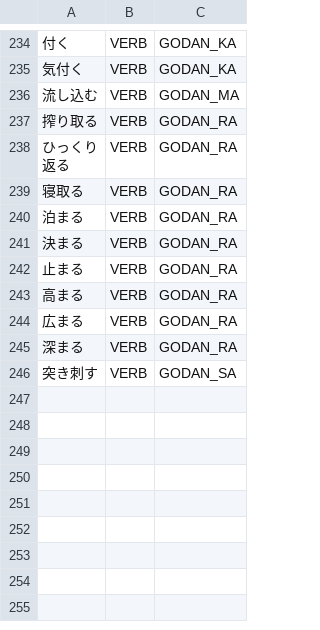
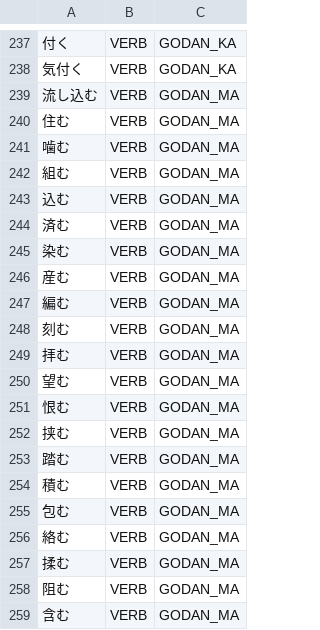
Before and after one commit to libraz/suzume, a TSV file: data/core/verbs.tsv, drawn as a sheet; only a part is shown, gaps mark what is left out; the shorter side is filled out with more unchanged rows; the diff covers the shown part only; the diff names each change by its address in the sheet, - before the commit and + after, or states it on an @@ line.

Commit message:
feat: Add GODAN_MA verb dictionary coverage, refactor shared utilities, and fix build warnings
Resolve ambiguity between godan-ma renyokei み and auxiliary みたい by
requiring dictionary verification for single-kanji GODAN_MA verbs. This
prevents 猫みたい from being parsed as verb+aux instead of noun+aux.

Dictionary changes:
- Add 46 single-kanji GODAN_MA verbs to data/core/verbs.tsv (住む, 噛む,
  組む, 済む, etc.) with explanatory comment on why enumeration is needed
- Add 9 nouns to data/core/nouns.tsv (添付, 発行, 電車, 猫, etc.)

Candidate generation:
- Skip GodanMa renyokei candidates when base form is not in dictionary
  (verb_candidates_kanji.cpp)
- Use isParticleCodepoint() from normalize/exceptions.h in
  join_candidates.cpp and unknown.cpp, replacing inline particle lists

Refactoring:
- Move isCounterKanji() from split_candidates.cpp and postprocessor.cpp
  to normalize/char_type.h/.cpp as shared utility with Doxygen docs
- Replace magic number 1.5F with bigram_cost::kStrong and 0.5F with
  bigram_cost::kMinor named constants in split_candidates.cpp and
  verb_candidates_kanji.cpp
- Extract kPatternTeOi constant in scorer_constants.h replacing inline
  string literal

Build and debug improvements:
- Simplify CMakeLists.txt WASM debug option handling using conditional
  option() defaults instead of CACHE FORCE overrides
- Guard getHomeDir() in dictionary.cpp with __EMSCRIPTEN__ to avoid
  unused function warning in WASM builds
- Add missing ProperFamily/ProperGiven cases to conjTypeToVerbType()
  switch in conjugation.h
- Fix -Wunused-parameter warnings with [[maybe_unused]] in scorer.cpp
  and inflection_scorer.cpp
- Wrap debug-only code in SUZUME_DEBUG_BLOCK/SUZUME_DEBUG_VERBOSE_BLOCK
  in analyzer.cpp and adjective_candidates.cpp to avoid unused variable
  warnings when debug is disabled
- Simplify lattice position logging in tokenizer.cpp

CLI and tooling:
- Add glob expansion support to dict compile command (cmd_dict.cpp),
  allowing 'dict compile data/core/*.tsv data/core.dic' with automatic
  output path inference from directory name
- Auto-recompile core.dic after dict_tool.pl add/remove/disable/enable/
  validate --fix operations via new recompile_core_dic() function

```diff
--- a/data/core/verbs.tsv
+++ b/data/core/verbs.tsv
+row 240: 住む | VERB | GODAN_MA
+row 241: 噛む | VERB | GODAN_MA
+row 242: 組む | VERB | GODAN_MA
+row 243: 込む | VERB | GODAN_MA
+row 244: 済む | VERB | GODAN_MA
+row 245: 染む | VERB | GODAN_MA
+row 246: 産む | VERB | GODAN_MA
+row 247: 編む | VERB | GODAN_MA
+row 248: 刻む | VERB | GODAN_MA
+row 249: 拝む | VERB | GODAN_MA
+row 250: 望む | VERB | GODAN_MA
+row 251: 恨む | VERB | GODAN_MA
+row 252: 挟む | VERB | GODAN_MA
+row 253: 踏む | VERB | GODAN_MA
+row 254: 積む | VERB | GODAN_MA
+row 255: 包む | VERB | GODAN_MA
+row 256: 絡む | VERB | GODAN_MA
+row 257: 揉む | VERB | GODAN_MA
+row 258: 阻む | VERB | GODAN_MA
+row 259: 含む | VERB | GODAN_MA
```
Also changed, not shown: 30 added rows elsewhere in this file, data/core/nouns.tsv, 18 other files.
